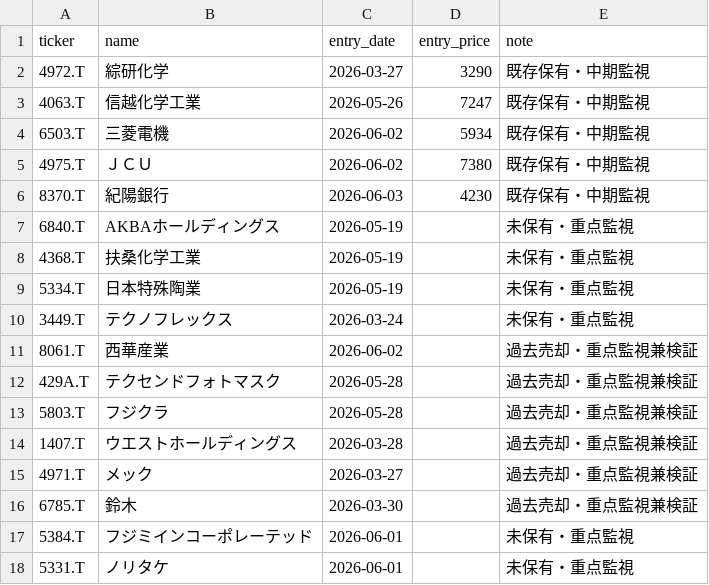
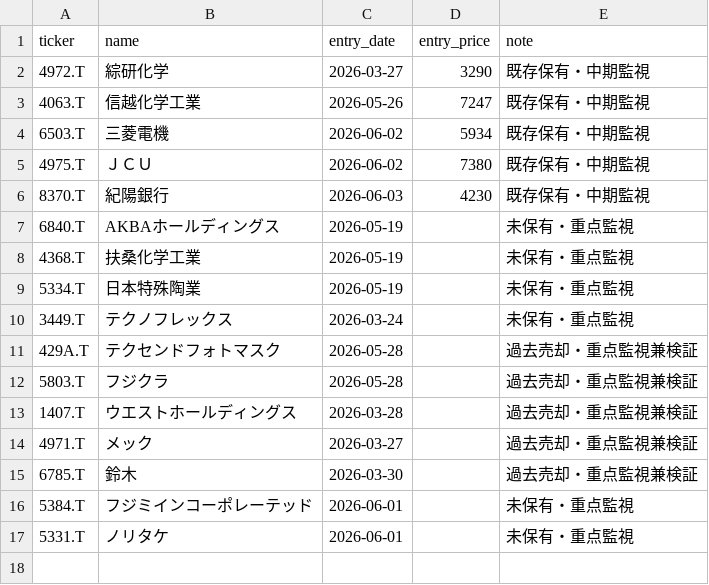
Before and after one commit to naoyann3/long-term-screener, a CSV file: tracked_tickers.csv, drawn as a sheet.

Commit message:
Update tracked_tickers.csv

```diff
--- a/tracked_tickers.csv
+++ b/tracked_tickers.csv
@@ -10,3 +10,2 @@ ticker,name,entry_date,entry_price,note
 3449.T,テクノフレックス,2026-03-24,,未保有・重点監視
-8061.T,西華産業,2026-06-02,,過去売却・重点監視兼検証
 429A.T,テクセンドフォトマスク,2026-05-28,,過去売却・重点監視兼検証
```
